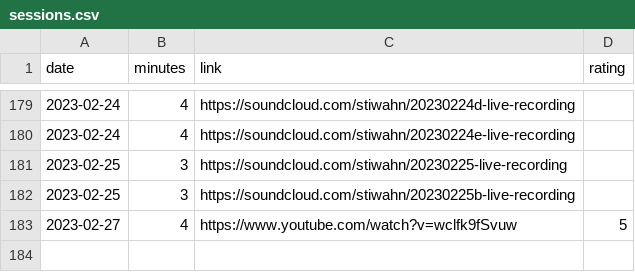
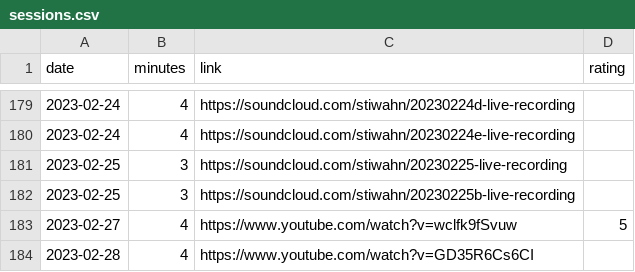
Before and after one commit to bummbummgarage/bummbummgarage.github.io, a CSV file: _data/sessions.csv, drawn as a sheet; only a part is shown, gaps mark what is left out.

Commit message:
Update sessions.csv

```diff
--- a/_data/sessions.csv
+++ b/_data/sessions.csv
@@ -183 +183,2 @@ date,minutes,link,rating
 2023-02-27, 4, https://www.youtube.com/watch?v=wclfk9fSvuw, 5
+2023-02-28, 4, https://www.youtube.com/watch?v=GD35R6Cs6CI
```
